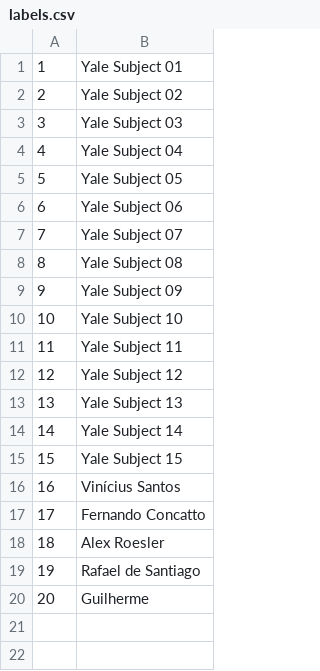
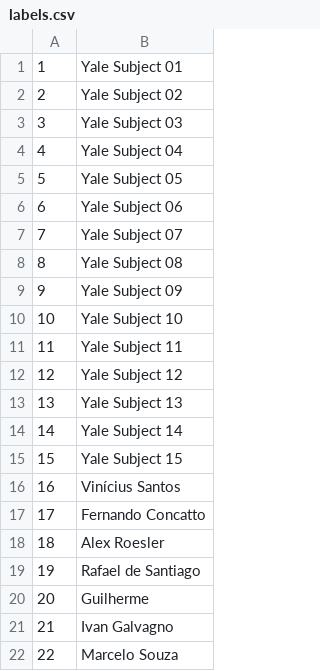
Before and after one commit to ViniciusAS/FacebookFaceRecognition, a CSV file: labels.csv, drawn as a sheet.

```diff
--- a/labels.csv
+++ b/labels.csv
@@ -20 +20,3 @@
 20;Guilherme
+21;Ivan Galvagno
+22;Marcelo Souza
```
Also changed, not shown: faces.csv, 2 other files.
